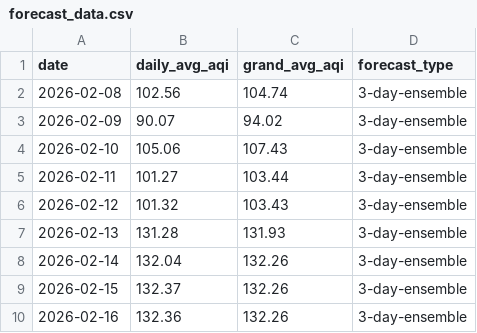
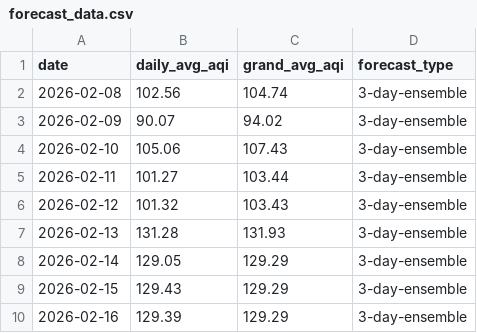
Before and after one commit to SaniyAhmed/AQI-PREDICTION, a CSV file: data/forecast_data.csv, drawn as a sheet.

```diff
--- a/data/forecast_data.csv
+++ b/data/forecast_data.csv
@@ -7,4 +7,4 @@ date,daily_avg_aqi,grand_avg_aqi,forecast_type
 2026-02-13,131.28,131.93,3-day-ensemble
-2026-02-14,132.04,132.26,3-day-ensemble
-2026-02-15,132.37,132.26,3-day-ensemble
-2026-02-16,132.36,132.26,3-day-ensemble
+2026-02-14,129.05,129.29,3-day-ensemble
+2026-02-15,129.43,129.29,3-day-ensemble
+2026-02-16,129.39,129.29,3-day-ensemble
```
